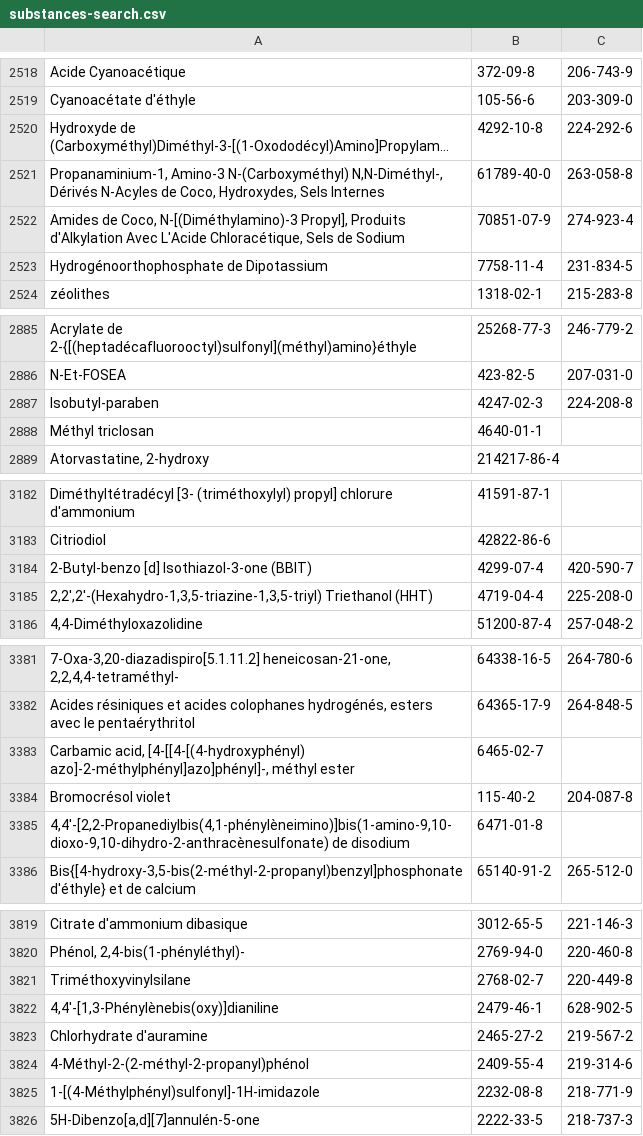
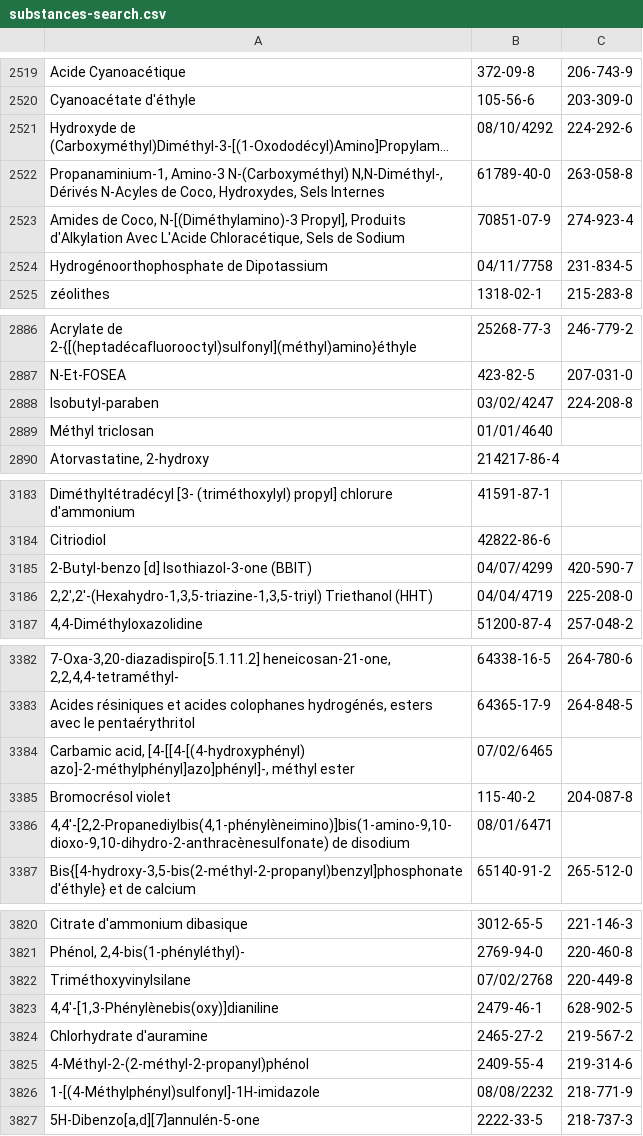
Before and after one commit to laurentbarbierpro/fluide-DESP, a CSV file: substances-search.csv, drawn as a sheet; only a part is shown, gaps mark what is left out; long unchanged cells end in …; addresses are those after the commit; the diff covers the shown part only; the diff names each change by its address in the sheet, - before the commit and + after, or states it on an @@ line.

```diff
--- a/substances-search.csv
+++ b/substances-search.csv
-B2521: 4292-10-8
+B2521: 08/10/4292
-B2524: 7758-11-4
+B2524: 04/11/7758
-B2888: 4247-02-3
+B2888: 03/02/4247
-B2889: 4640-01-1
+B2889: 01/01/4640
-B3185: 4299-07-4
+B3185: 04/07/4299
-B3186: 4719-04-4
+B3186: 04/04/4719
-B3384: 6465-02-7
+B3384: 07/02/6465
-B3386: 6471-01-8
+B3386: 08/01/6471
-B3822: 2768-02-7
+B3822: 07/02/2768
-B3826: 2232-08-8
+B3826: 08/08/2232
```
Also changed, not shown: 1 added row and 106 edited cells elsewhere in this file.
